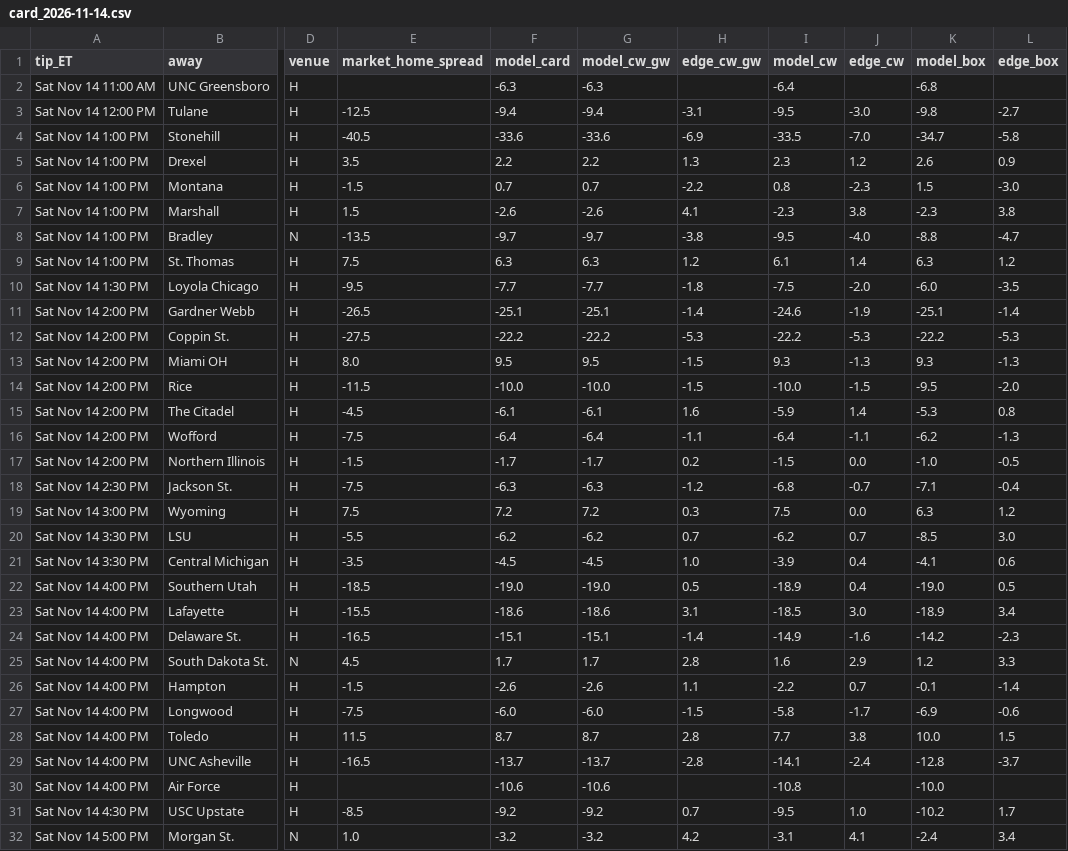
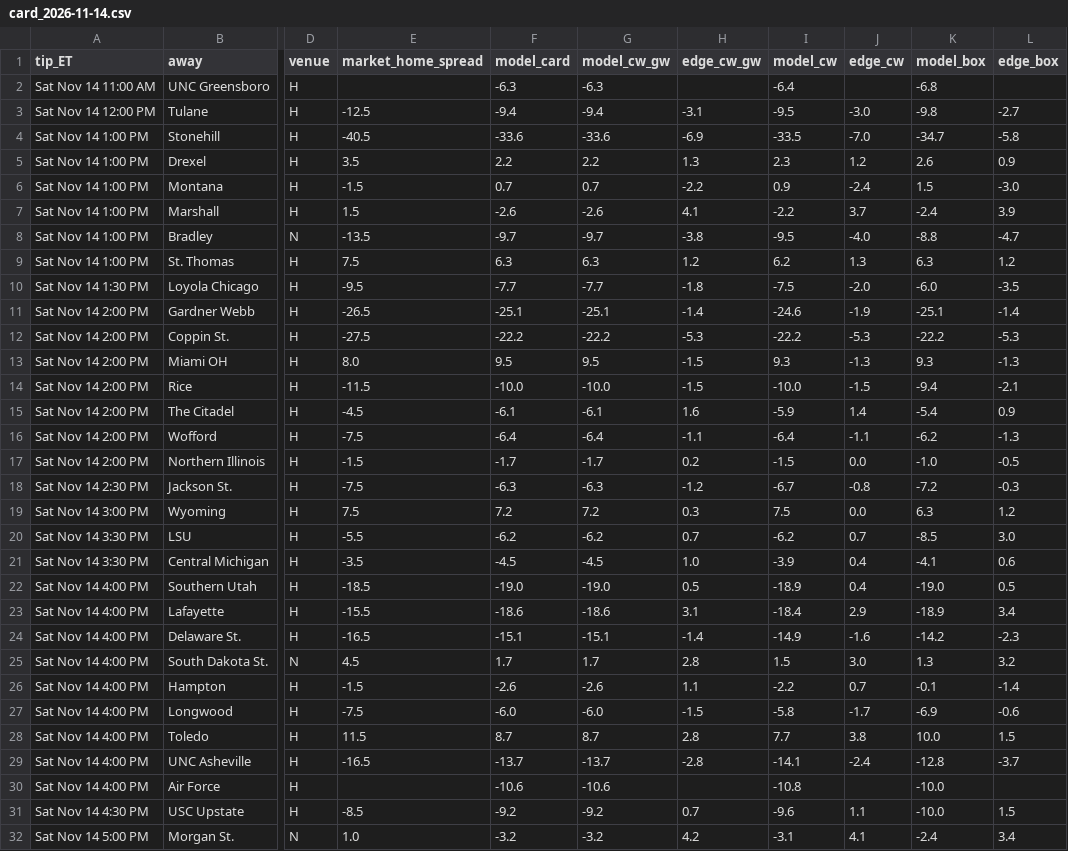
Before and after one commit to jfendler31/DTP-model, a CSV file: data/ratings_shadow/card_2026-11-14.csv, drawn as a sheet; only a part is shown, gaps mark what is left out; the diff covers the shown part only; the diff names each change by its address in the sheet, - before the commit and + after, or states it on an @@ line.

```diff
--- a/data/ratings_shadow/card_2026-11-14.csv
+++ b/data/ratings_shadow/card_2026-11-14.csv
-I6 (model_cw): 0.8
+I6 (model_cw): 0.9
-J6 (edge_cw): -2.3
+J6 (edge_cw): -2.4
-I7 (model_cw): -2.3
+I7 (model_cw): -2.2
-J7 (edge_cw): 3.8
+J7 (edge_cw): 3.7
-K7 (model_box): -2.3
+K7 (model_box): -2.4
-L7 (edge_box): 3.8
+L7 (edge_box): 3.9
-I9 (model_cw): 6.1
+I9 (model_cw): 6.2
-J9 (edge_cw): 1.4
+J9 (edge_cw): 1.3
-K14 (model_box): -9.5
+K14 (model_box): -9.4
-L14 (edge_box): -2.0
+L14 (edge_box): -2.1
-K15 (model_box): -5.3
+K15 (model_box): -5.4
-L15 (edge_box): 0.8
+L15 (edge_box): 0.9
-I18 (model_cw): -6.8
+I18 (model_cw): -6.7
-J18 (edge_cw): -0.7
+J18 (edge_cw): -0.8
-K18 (model_box): -7.1
+K18 (model_box): -7.2
-L18 (edge_box): -0.4
+L18 (edge_box): -0.3
-I23 (model_cw): -18.5
+I23 (model_cw): -18.4
-J23 (edge_cw): 3.0
+J23 (edge_cw): 2.9
-I25 (model_cw): 1.6
+I25 (model_cw): 1.5
-J25 (edge_cw): 2.9
+J25 (edge_cw): 3.0
-K25 (model_box): 1.2
+K25 (model_box): 1.3
-L25 (edge_box): 3.3
+L25 (edge_box): 3.2
-I31 (model_cw): -9.5
+I31 (model_cw): -9.6
-J31 (edge_cw): 1.0
+J31 (edge_cw): 1.1
-K31 (model_box): -10.2
+K31 (model_box): -10.0
-L31 (edge_box): 1.7
+L31 (edge_box): 1.5
```
Also changed, not shown: 12 edited cells elsewhere in this file, data/ratings_shadow/check_2026-11-14.csv, data/ratings_shadow/compare_2026-11-14.csv, 2 other files.
